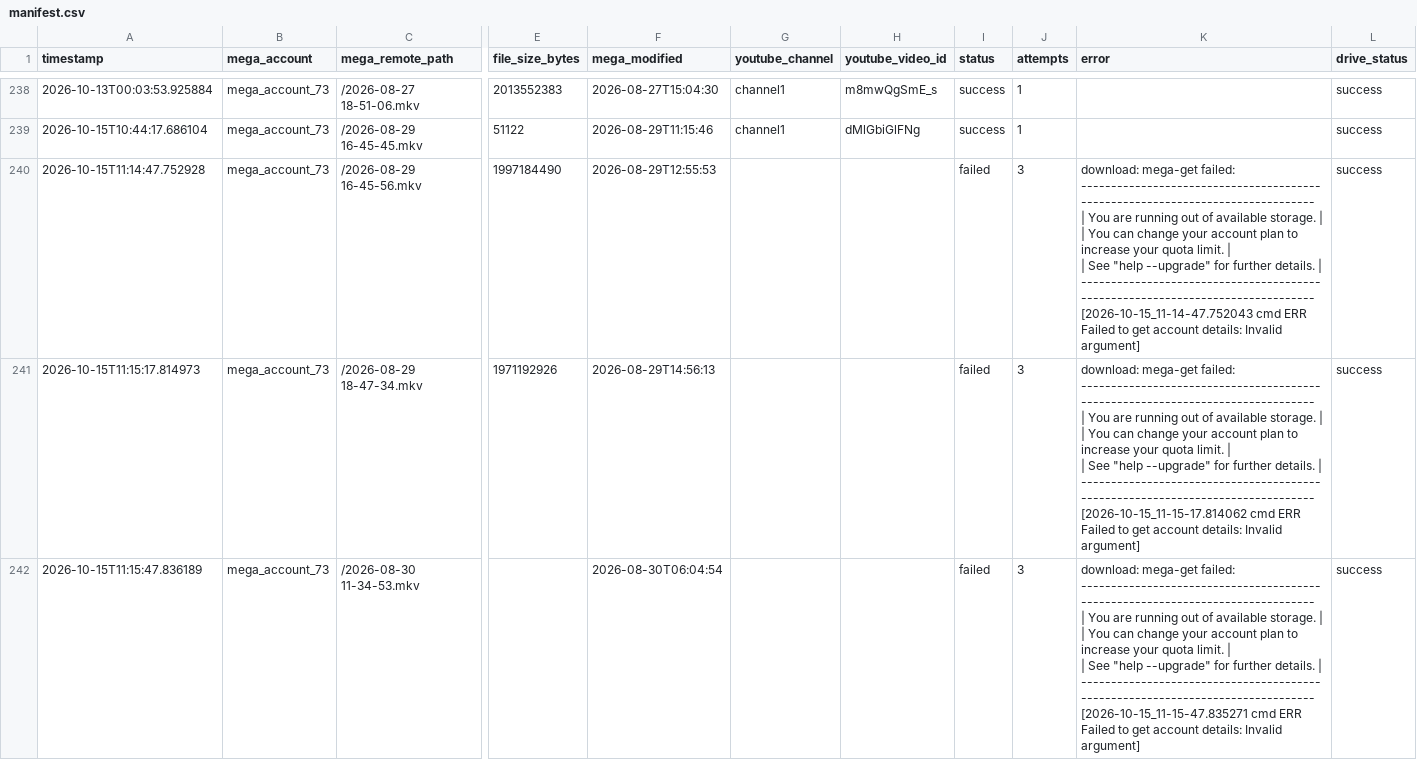
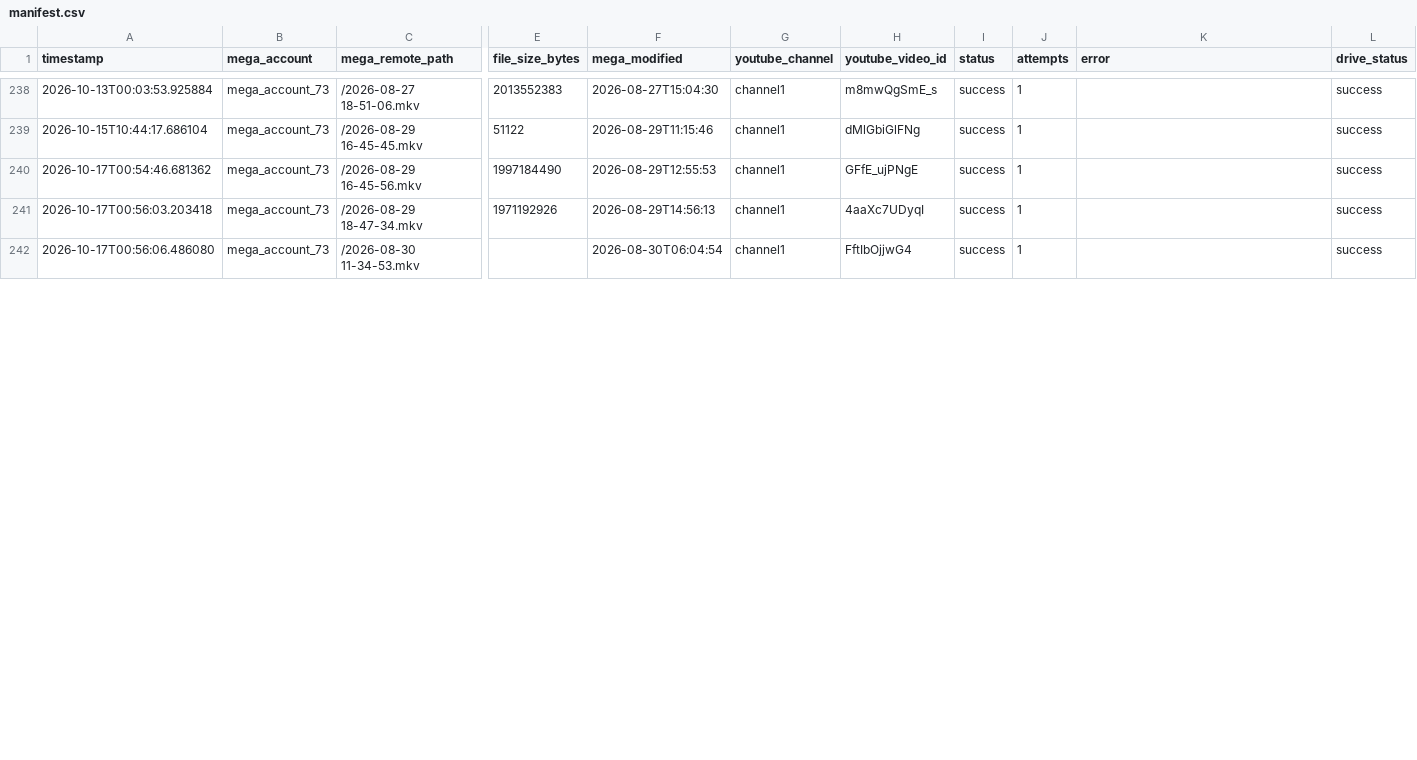
Before and after one commit to authorss81/mega2drive, a CSV file: manifest.csv, drawn as a sheet; only a part is shown, gaps mark what is left out; ↵ is a line break in a cell; the diff covers the shown part only; the diff names each change by its address in the sheet, - before the commit and + after, or states it on an @@ line.

```diff
--- a/manifest.csv
+++ b/manifest.csv
-A240 (timestamp): 2026-10-15T11:14:47.752928
+A240 (timestamp): 2026-10-17T00:54:46.681362
-G240:G242 (youtube_channel): (empty)
+G240:G242 (youtube_channel): channel1
-H240 (youtube_video_id): (empty)
+H240 (youtube_video_id): GFfE_ujPNgE
-I240:I242 (status): failed
+I240:I242 (status): success
-J240:J242 (attempts): 3
+J240:J242 (attempts): 1
-K240 (error): download: mega-get failed: ------------------------------------------------------------------------------- ↵ | You are running out of available storage. | ↵ | You can change your account plan to increase your quota limit. | ↵ | See "help --upgrade" for further details. | ↵ ------------------------------------------------------------------------------- ↵ [2026-10-15_11-14-47.752043 cmd ERR Failed to get account details: Invalid argument]
+K240 (error): (empty)
-A241 (timestamp): 2026-10-15T11:15:17.814973
+A241 (timestamp): 2026-10-17T00:56:03.203418
-H241 (youtube_video_id): (empty)
+H241 (youtube_video_id): 4aaXc7UDyqI
-K241 (error): download: mega-get failed: ------------------------------------------------------------------------------- ↵ | You are running out of available storage. | ↵ | You can change your account plan to increase your quota limit. | ↵ | See "help --upgrade" for further details. | ↵ ------------------------------------------------------------------------------- ↵ [2026-10-15_11-15-17.814062 cmd ERR Failed to get account details: Invalid argument]
+K241 (error): (empty)
-A242 (timestamp): 2026-10-15T11:15:47.836189
+A242 (timestamp): 2026-10-17T00:56:06.486080
-H242 (youtube_video_id): (empty)
+H242 (youtube_video_id): FftIbOjjwG4
-K242 (error): download: mega-get failed: ------------------------------------------------------------------------------- ↵ | You are running out of available storage. | ↵ | You can change your account plan to increase your quota limit. | ↵ | See "help --upgrade" for further details. | ↵ ------------------------------------------------------------------------------- ↵ [2026-10-15_11-15-47.835271 cmd ERR Failed to get account details: Invalid argument]
+K242 (error): (empty)
```
Also changed, not shown: 30 edited cells elsewhere in this file, 1 other file.
